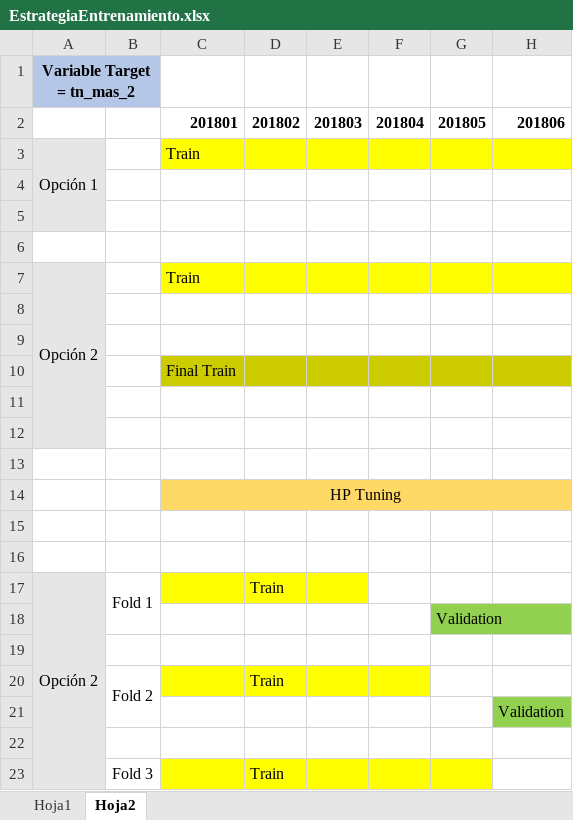
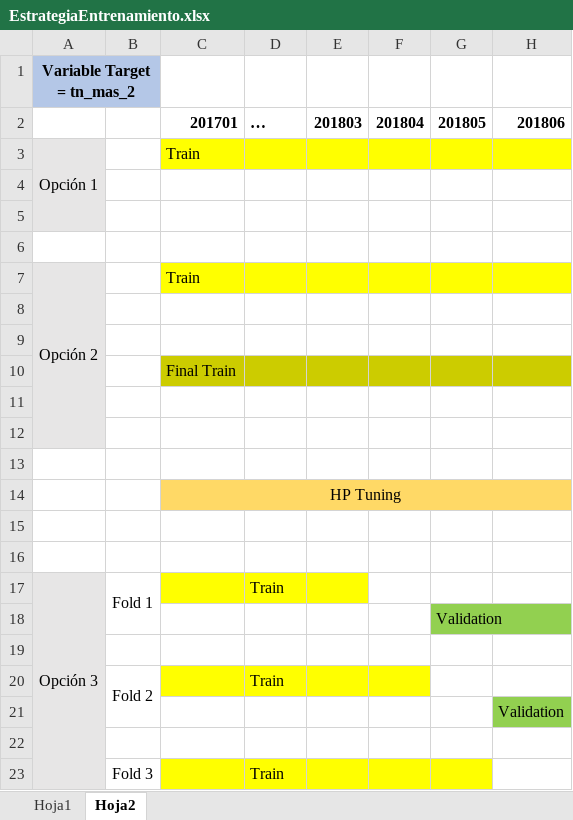
Before and after one commit to castrodiego/labo3_empresa3, an Excel workbook: docs/EstrategiaEntrenamiento.xlsx, sheet Hoja2, drawn as a sheet; only a part is shown; values as stored, in another font and other column widths than the file's, no borders; the diff names each change by its address in the sheet, - before the commit and + after, or states it on an @@ line.

```diff
--- a/docs/EstrategiaEntrenamiento.xlsx (sheet Hoja2)
+++ b/docs/EstrategiaEntrenamiento.xlsx (sheet Hoja2)
-C2: 201801
+C2: 201701
-D2: 201802
+D2: …
-A17: Opción 2
+A17: Opción 3
```
Also changed, not shown: 7 other files.
